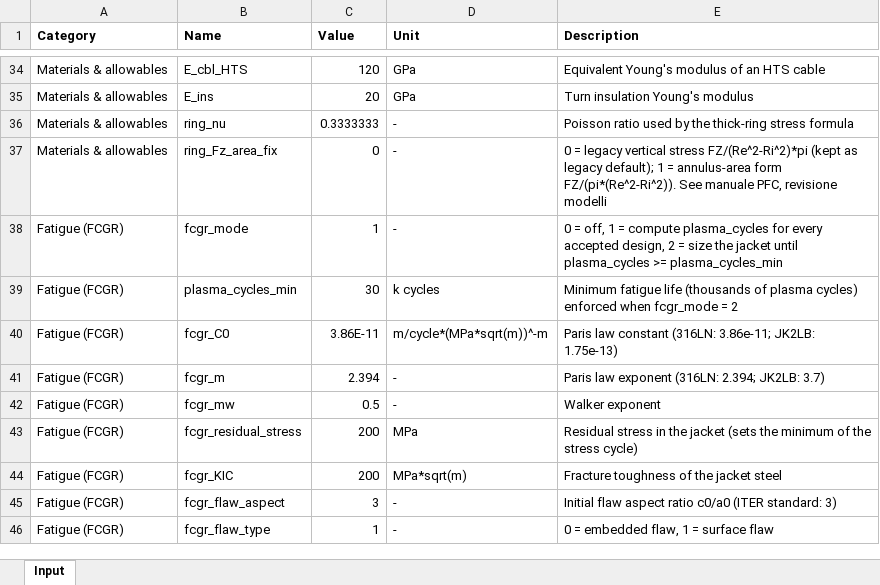
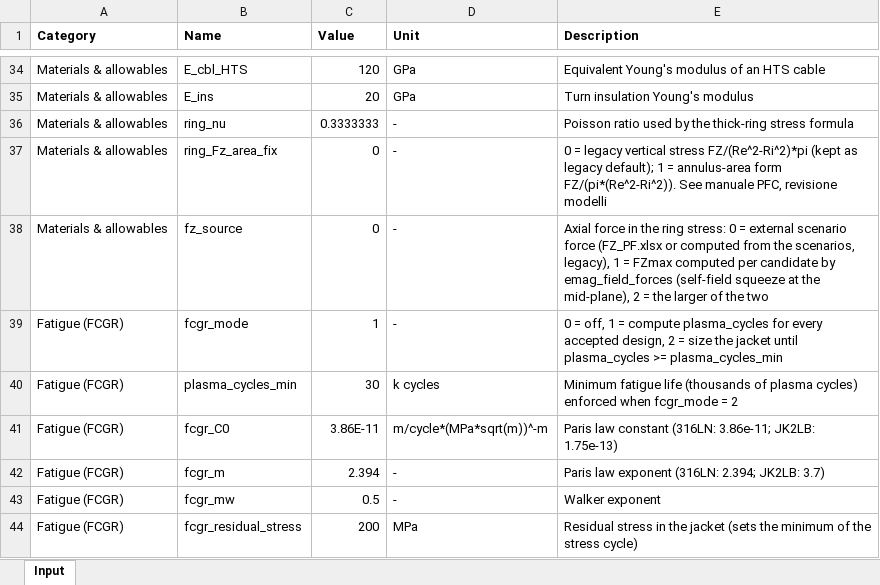
Before and after one commit to lorenzo1692/Progetti, an Excel workbook: MADE-2.0/matlab/PFC/input/WP_PFC_input_template.xlsx, sheet Input, drawn as a sheet; only a part is shown, gaps mark what is left out; the shorter side is filled out with more unchanged rows; values as stored, in another font and other column widths than the file's, no borders; the diff names each change by its address in the sheet, - before the commit and + after, or states it on an @@ line.

```diff
--- a/MADE-2.0/matlab/PFC/input/WP_PFC_input_template.xlsx (sheet Input)
+++ b/MADE-2.0/matlab/PFC/input/WP_PFC_input_template.xlsx (sheet Input)
+row 38: Materials & allowables | fz_source | 0 | - | Axial force in the ring stress: 0 = external scenario force (FZ_PF.xlsx or computed from the scenarios, legacy), 1 = FZmax computed per candidate by emag_field_forces (self-field squeeze at the mid-plane), 2 = the larger of the two
```
Also changed, not shown: 8 other files.
